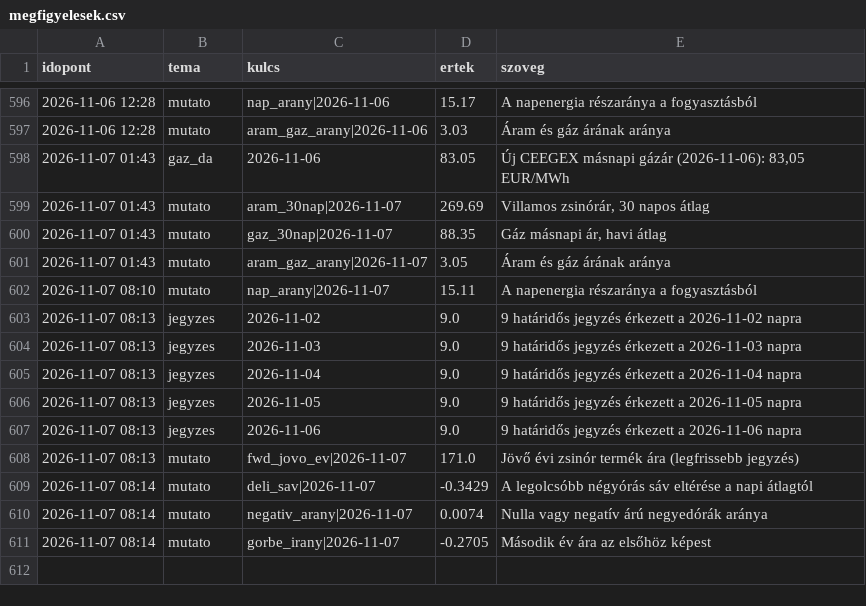
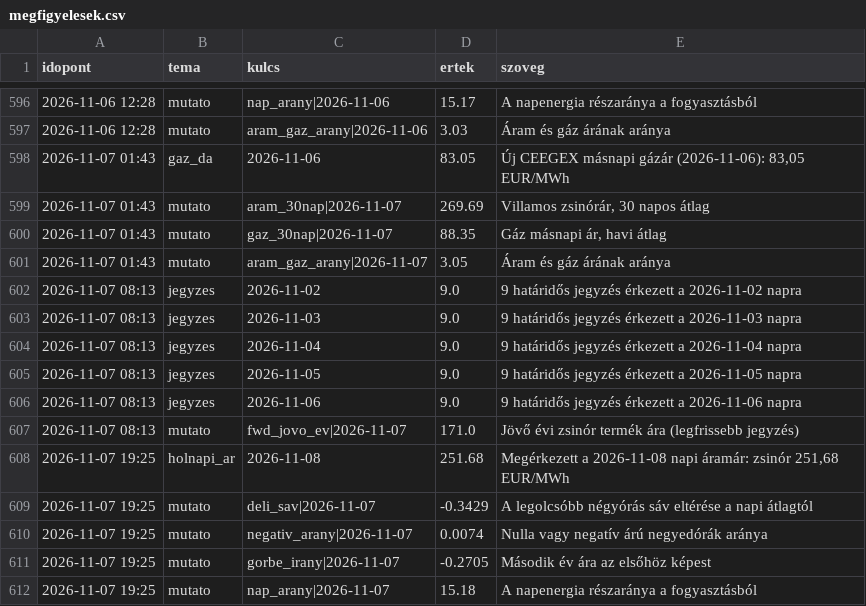
Before and after one commit to lostenergy/energiaar-figyelo, a CSV file: data/megfigyelesek.csv, drawn as a sheet; only a part is shown, gaps mark what is left out.

Commit message:
Adatfrissítés 2026-11-07 19:25

```diff
--- a/data/megfigyelesek.csv
+++ b/data/megfigyelesek.csv
@@ -601,3 +601,2 @@ idopont,tema,kulcs,ertek,szoveg
 2026-11-07 01:43,mutato,aram_gaz_arany|2026-11-07,3.05,Áram és gáz árának aránya
-2026-11-07 08:10,mutato,nap_arany|2026-11-07,15.11,A napenergia részaránya a fogyasztásból
 2026-11-07 08:13,jegyzes,2026-11-02,9.0,9 határidős jegyzés érkezett a 2026-11-02 napra
@@ -608,4 +607,6 @@ idopont,tema,kulcs,ertek,szoveg
 2026-11-07 08:13,mutato,fwd_jovo_ev|2026-11-07,171.0,Jövő évi zsinór termék ára (legfrissebb jegyzés)
-2026-11-07 08:14,mutato,deli_sav|2026-11-07,-0.3429,A legolcsóbb négyórás sáv eltérése a napi átlagtól
-2026-11-07 08:14,mutato,negativ_arany|2026-11-07,0.0074,Nulla vagy negatív árú negyedórák aránya
-2026-11-07 08:14,mutato,gorbe_irany|2026-11-07,-0.2705,Második év ára az elsőhöz képest
+2026-11-07 19:25,holnapi_ar,2026-11-08,251.68,"Megérkezett a 2026-11-08 napi áramár: zsinór 251,68 EUR/MWh"
+2026-11-07 19:25,mutato,deli_sav|2026-11-07,-0.3429,A legolcsóbb négyórás sáv eltérése a napi átlagtól
+2026-11-07 19:25,mutato,negativ_arany|2026-11-07,0.0074,Nulla vagy negatív árú negyedórák aránya
+2026-11-07 19:25,mutato,gorbe_irany|2026-11-07,-0.2705,Második év ára az elsőhöz képest
+2026-11-07 19:25,mutato,nap_arany|2026-11-07,15.18,A napenergia részaránya a fogyasztásból
```
